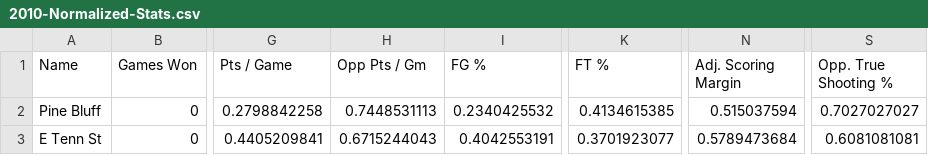
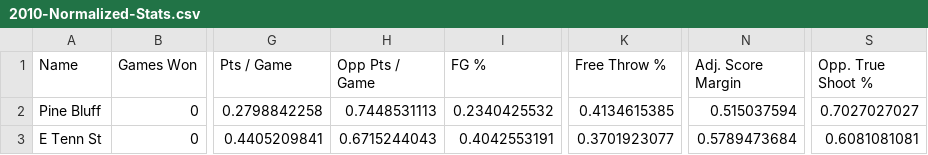
Before and after one commit to rifelpet/weighted-bracket-picker, a CSV file: 2010-Normalized-Stats.csv, drawn as a sheet; only a part is shown, gaps mark what is left out; the diff names each change by its address in the sheet, - before the commit and + after, or states it on an @@ line.

Commit message:
Update staging with 2017 data, fix missing slider

```diff
--- a/2010-Normalized-Stats.csv
+++ b/2010-Normalized-Stats.csv
-H1: Opp Pts / Gm
+H1: Opp Pts / Game
-K1: FT %
+K1: Free Throw %
-N1: Adj. Scoring Margin
+N1: Adj. Score Margin
-S1: Opp. True Shooting %
+S1: Opp. True Shoot %
```
Also changed, not shown: 2011-Normalized-Stats.csv, 2012-Normalized-Stats.csv, 7 other files.
